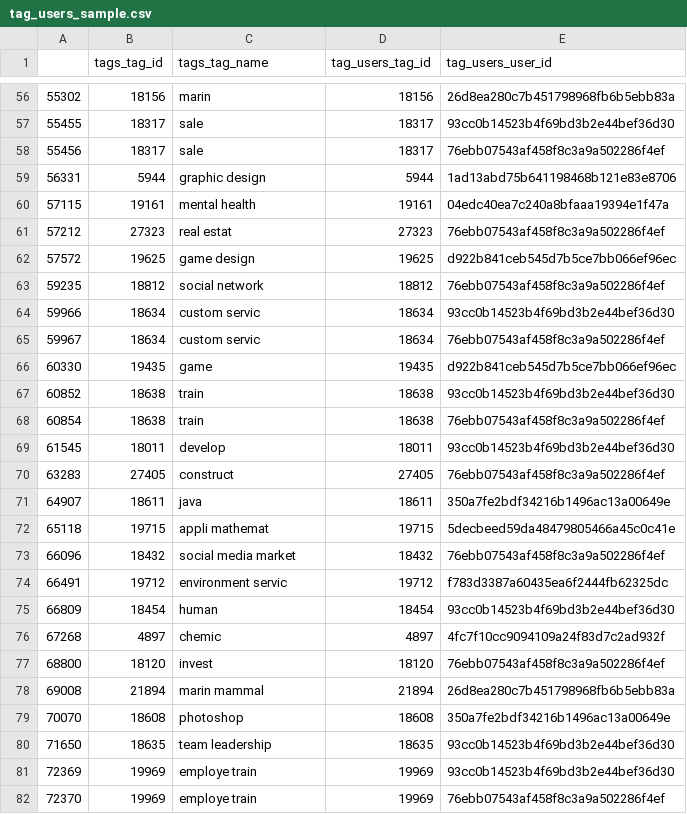
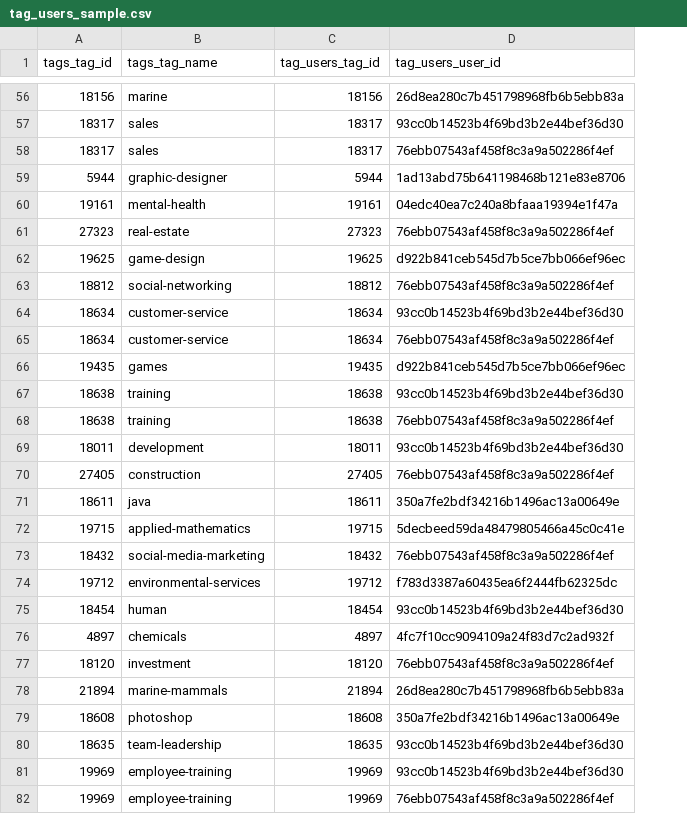
Before and after one commit to dataroot/Kaggle-CV, a CSV file: demo_data/tag_users_sample.csv, drawn as a sheet; only a part is shown, gaps mark what is left out; removed rows and columns are numbered as before the commit, all else as after; the diff covers the shown part only; the diff names each change by its address in the sheet, - before the commit and + after, or states it on an @@ line.

```diff
--- a/demo_data/tag_users_sample.csv
+++ b/demo_data/tag_users_sample.csv
-column A, rows 56-82: 55302 | 55455 | 55456 | 56331 | 57115 | 57212 | 57572 | 59235 | 59966 | 59967 | 60330 | 60852 | 60854 | 61545 | 63283 | 64907 | 65118 | 66096 | 66491 | 66809 | 67268 | 68800 | 69008 | 70070 | 71650 | 72369 | 72370
-B56 (tags_tag_name): marin
+B56 (tags_tag_name): marine
-B57:B58 (tags_tag_name): sale
+B57:B58 (tags_tag_name): sales
-B59 (tags_tag_name): graphic design
+B59 (tags_tag_name): graphic-designer
-B60 (tags_tag_name): mental health
+B60 (tags_tag_name): mental-health
-B61 (tags_tag_name): real estat
+B61 (tags_tag_name): real-estate
-B62 (tags_tag_name): game design
+B62 (tags_tag_name): game-design
-B63 (tags_tag_name): social network
+B63 (tags_tag_name): social-networking
-B64:B65 (tags_tag_name): custom servic
+B64:B65 (tags_tag_name): customer-service
-B66 (tags_tag_name): game
+B66 (tags_tag_name): games
-B67:B68 (tags_tag_name): train
+B67:B68 (tags_tag_name): training
-B69 (tags_tag_name): develop
+B69 (tags_tag_name): development
-B70 (tags_tag_name): construct
+B70 (tags_tag_name): construction
-B72 (tags_tag_name): appli mathemat
+B72 (tags_tag_name): applied-mathematics
-B73 (tags_tag_name): social media market
+B73 (tags_tag_name): social-media-marketing
-B74 (tags_tag_name): environment servic
+B74 (tags_tag_name): environmental-services
-B76 (tags_tag_name): chemic
+B76 (tags_tag_name): chemicals
-B77 (tags_tag_name): invest
+B77 (tags_tag_name): investment
-B78 (tags_tag_name): marin mammal
+B78 (tags_tag_name): marine-mammals
-B80 (tags_tag_name): team leadership
+B80 (tags_tag_name): team-leadership
-B81:B82 (tags_tag_name): employe train
+B81:B82 (tags_tag_name): employee-training
```
Also changed, not shown: 122 edited cells elsewhere in this file, demo_data/pro_sample.csv, 3 other files.
